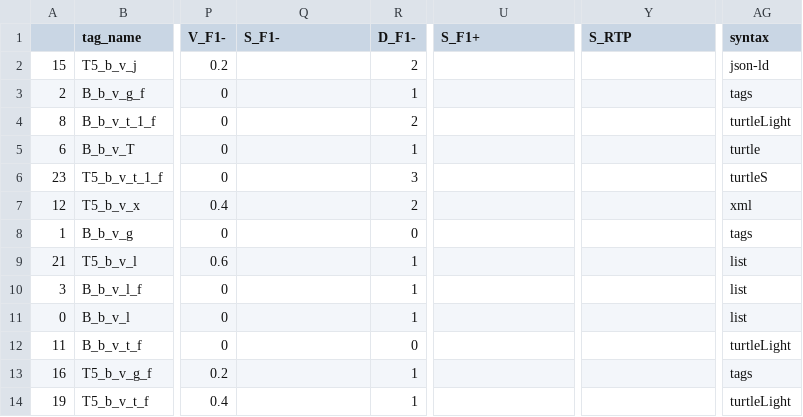
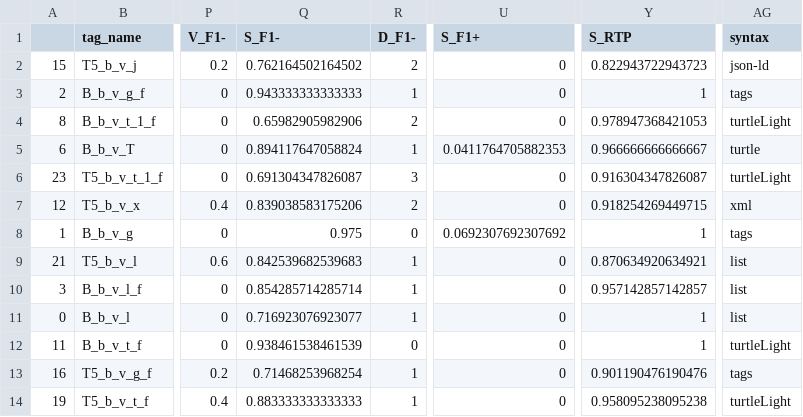
Before and after one commit to datalogism/12ShadesOfRDFSyntax, a CSV file: eval/results_12ShadesSyntax_STRICT.csv, drawn as a sheet; only a part is shown, gaps mark what is left out; the diff covers the shown part only; the diff names each change by its address in the sheet, - before the commit and + after, or states it on an @@ line.

Commit message:
Update results_12ShadesSyntax_STRICT.csv
Correction of stability metric

```diff
--- a/eval/results_12ShadesSyntax_STRICT.csv
+++ b/eval/results_12ShadesSyntax_STRICT.csv
-Q2 (S_F1-): (empty)
+Q2 (S_F1-): 0.762164502164502
-U2:U4 (S_F1+): (empty)
+U2:U4 (S_F1+): 0
-Y2 (S_RTP): (empty)
+Y2 (S_RTP): 0.822943722943723
-Q3 (S_F1-): (empty)
+Q3 (S_F1-): 0.943333333333333
-Y3 (S_RTP): (empty)
+Y3 (S_RTP): 1
-Q4 (S_F1-): (empty)
+Q4 (S_F1-): 0.65982905982906
-Y4 (S_RTP): (empty)
+Y4 (S_RTP): 0.978947368421053
-Q5 (S_F1-): (empty)
+Q5 (S_F1-): 0.894117647058824
-U5 (S_F1+): (empty)
+U5 (S_F1+): 0.0411764705882353
-Y5 (S_RTP): (empty)
+Y5 (S_RTP): 0.966666666666667
-Q6 (S_F1-): (empty)
+Q6 (S_F1-): 0.691304347826087
-U6:U7 (S_F1+): (empty)
+U6:U7 (S_F1+): 0
-Y6 (S_RTP): (empty)
+Y6 (S_RTP): 0.916304347826087
-AG6 (syntax): turtleS
+AG6 (syntax): turtleLight
-Q7 (S_F1-): (empty)
+Q7 (S_F1-): 0.839038583175206
-Y7 (S_RTP): (empty)
+Y7 (S_RTP): 0.918254269449715
-Q8 (S_F1-): (empty)
+Q8 (S_F1-): 0.975
-U8 (S_F1+): (empty)
+U8 (S_F1+): 0.0692307692307692
-Y8 (S_RTP): (empty)
+Y8 (S_RTP): 1
-Q9 (S_F1-): (empty)
+Q9 (S_F1-): 0.842539682539683
-U9:U14 (S_F1+): (empty)
+U9:U14 (S_F1+): 0
-Y9 (S_RTP): (empty)
+Y9 (S_RTP): 0.870634920634921
-Q10 (S_F1-): (empty)
+Q10 (S_F1-): 0.854285714285714
-Y10 (S_RTP): (empty)
+Y10 (S_RTP): 0.957142857142857
-Q11 (S_F1-): (empty)
+Q11 (S_F1-): 0.716923076923077
-Y11:Y12 (S_RTP): (empty)
+Y11:Y12 (S_RTP): 1
-Q12 (S_F1-): (empty)
+Q12 (S_F1-): 0.938461538461539
-Q13 (S_F1-): (empty)
+Q13 (S_F1-): 0.71468253968254
-Y13 (S_RTP): (empty)
+Y13 (S_RTP): 0.901190476190476
-Q14 (S_F1-): (empty)
+Q14 (S_F1-): 0.883333333333333
-Y14 (S_RTP): (empty)
+Y14 (S_RTP): 0.958095238095238
```
Also changed, not shown: 33 edited cells elsewhere in this file.
